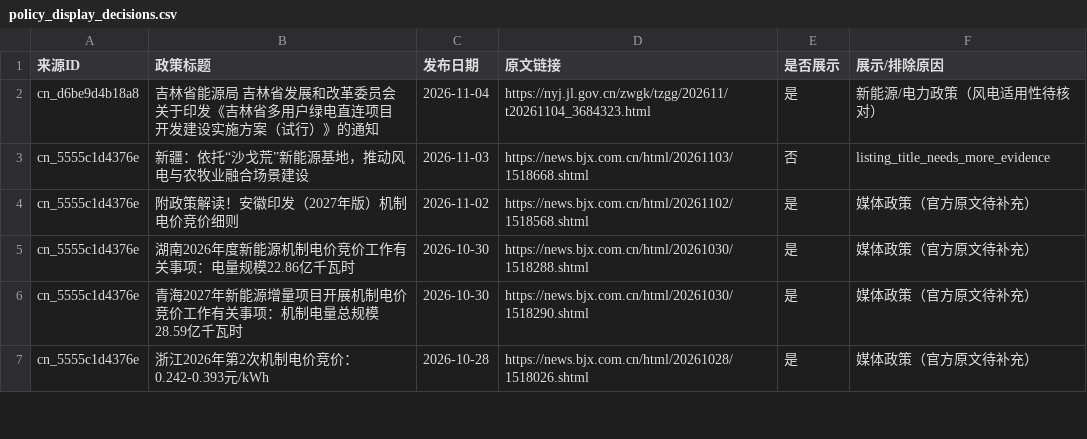
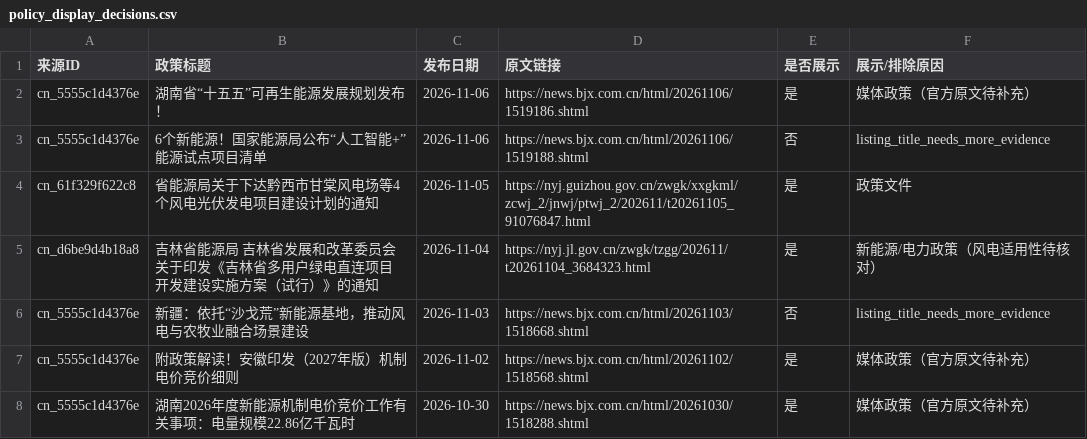
Before and after one commit to fengcy85/wind-policyV7, a CSV file: site/data/policy_display_decisions.csv, drawn as a sheet; only a part is shown; the shorter side is filled out with more unchanged rows; the diff names each change by its address in the sheet, - before the commit and + after, or states it on an @@ line.

```diff
--- a/site/data/policy_display_decisions.csv
+++ b/site/data/policy_display_decisions.csv
+row 2: cn_5555c1d4376e | 湖南省“十五五”可再生能源发展规划发布！ | 2026-11-06 | https://news.bjx.com.cn/html/20261106/1519186.shtml | 是 | 媒体政策（官方原文待补充）
+row 3: cn_5555c1d4376e | 6个新能源！国家能源局公布“人工智能+”能源试点项目清单 | 2026-11-06 | https://news.bjx.com.cn/html/20261106/1519188.shtml | 否 | listing_title_needs_more_evidence
+row 4: cn_61f329f622c8 | 省能源局关于下达黔西市甘棠风电场等4个风电光伏发电项目建设计划的通知 | 2026-11-05 | https://nyj.guizhou.gov.cn/zwgk/xxgkml/zcwj_2/jnwj/ptwj_2/202611/t20261105_91076847.html | 是 | 政策文件
```
Also changed, not shown: site/data/policies.csv, site/data/policy_site_acceptance.csv, 16 other files.
